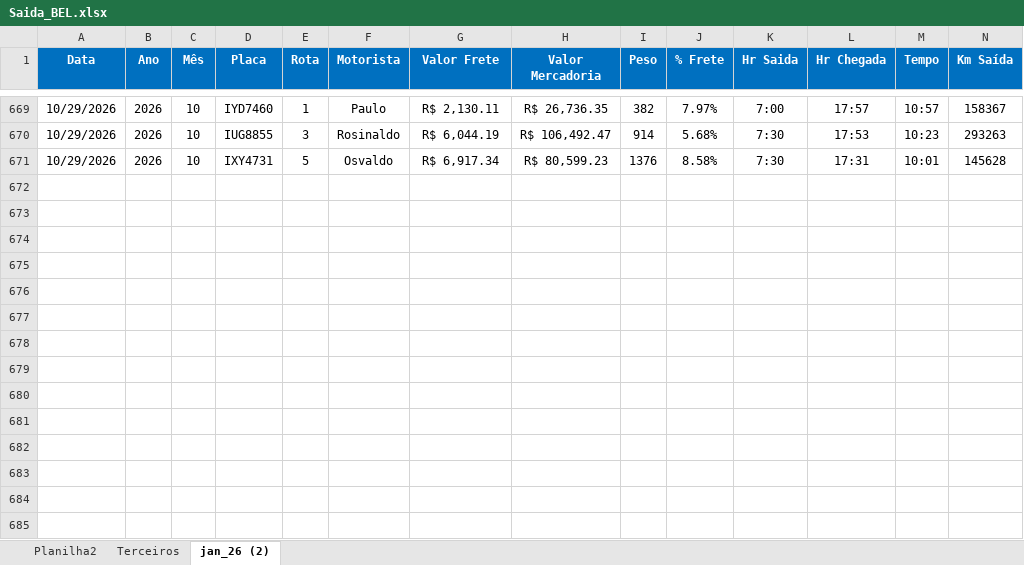
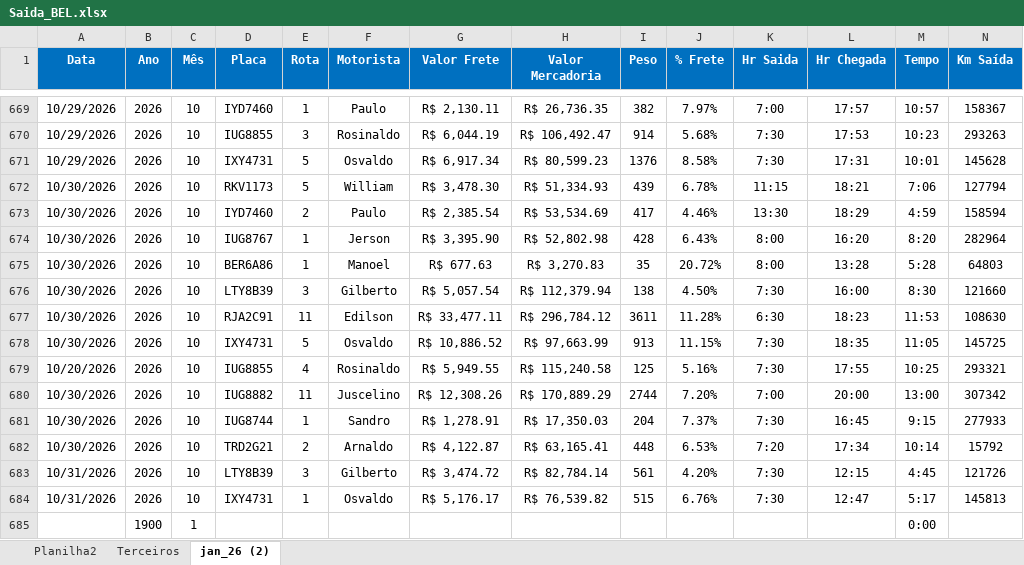
Before and after one commit to Manoel-Diger/saida_veiculo_bel, an Excel workbook: Saida_BEL.xlsx, sheet jan_26 (2), drawn as a sheet; only a part is shown, gaps mark what is left out; values as stored, in another font and other column widths than the file's, no borders; conditional formats and table styles not drawn; rows hold the shown columns only; the diff names each change by its address in the sheet, - before the commit and + after, or states it on an @@ line.

```diff
--- a/Saida_BEL.xlsx (sheet jan_26 (2))
+++ b/Saida_BEL.xlsx (sheet jan_26 (2))
+row 672: 10/30/2026 | 2026 | 10 | RKV1173 | 5 | William | R$ 3,478.30 | R$ 51,334.93 | 439 | 6.78% | 11:15 | 18:21 | 7:06 | 127794
+row 673: 10/30/2026 | 2026 | 10 | IYD7460 | 2 | Paulo | R$ 2,385.54 | R$ 53,534.69 | 417 | 4.46% | 13:30 | 18:29 | 4:59 | 158594
+row 674: 10/30/2026 | 2026 | 10 | IUG8767 | 1 | Jerson | R$ 3,395.90 | R$ 52,802.98 | 428 | 6.43% | 8:00 | 16:20 | 8:20 | 282964
+row 675: 10/30/2026 | 2026 | 10 | BER6A86 | 1 | Manoel | R$ 677.63 | R$ 3,270.83 | 35 | 20.72% | 8:00 | 13:28 | 5:28 | 64803
+row 676: 10/30/2026 | 2026 | 10 | LTY8B39 | 3 | Gilberto | R$ 5,057.54 | R$ 112,379.94 | 138 | 4.50% | 7:30 | 16:00 | 8:30 | 121660
+row 677: 10/30/2026 | 2026 | 10 | RJA2C91 | 11 | Edilson | R$ 33,477.11 | R$ 296,784.12 | 3611 | 11.28% | 6:30 | 18:23 | 11:53 | 108630
+row 678: 10/30/2026 | 2026 | 10 | IXY4731 | 5 | Osvaldo | R$ 10,886.52 | R$ 97,663.99 | 913 | 11.15% | 7:30 | 18:35 | 11:05 | 145725
+row 679: 10/20/2026 | 2026 | 10 | IUG8855 | 4 | Rosinaldo | R$ 5,949.55 | R$ 115,240.58 | 125 | 5.16% | 7:30 | 17:55 | 10:25 | 293321
+row 680: 10/30/2026 | 2026 | 10 | IUG8882 | 11 | Juscelino | R$ 12,308.26 | R$ 170,889.29 | 2744 | 7.20% | 7:00 | 20:00 | 13:00 | 307342
+row 681: 10/30/2026 | 2026 | 10 | IUG8744 | 1 | Sandro | R$ 1,278.91 | R$ 17,350.03 | 204 | 7.37% | 7:30 | 16:45 | 9:15 | 277933
+row 682: 10/30/2026 | 2026 | 10 | TRD2G21 | 2 | Arnaldo | R$ 4,122.87 | R$ 63,165.41 | 448 | 6.53% | 7:20 | 17:34 | 10:14 | 15792
+row 683: 10/31/2026 | 2026 | 10 | LTY8B39 | 3 | Gilberto | R$ 3,474.72 | R$ 82,784.14 | 561 | 4.20% | 7:30 | 12:15 | 4:45 | 121726
+row 684: 10/31/2026 | 2026 | 10 | IXY4731 | 1 | Osvaldo | R$ 5,176.17 | R$ 76,539.82 | 515 | 6.76% | 7:30 | 12:47 | 5:17 | 145813
+row 685:  | 1900 | 1 |  |  |  |  |  |  |  |  |  | 0:00
```
Also changed, not shown: 1 other file.
